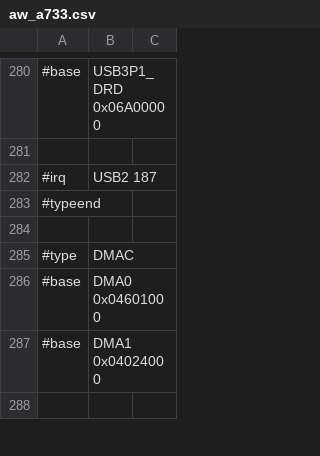
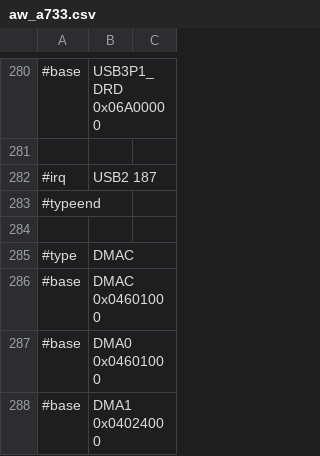
Before and after one commit to ua1arn/hftrx, a CSV file: tools/genregdefs/aw_a733/aw_a733.csv, drawn as a sheet; only a part is shown, gaps mark what is left out; the shorter side is filled out with more unchanged rows; the diff names each change by its address in the sheet, - before the commit and + after, or states it on an @@ line.

```diff
--- a/tools/genregdefs/aw_a733/aw_a733.csv
+++ b/tools/genregdefs/aw_a733/aw_a733.csv
+row 286: #base | DMAC 0x04601000
```
Also changed, not shown: 4 other files.
